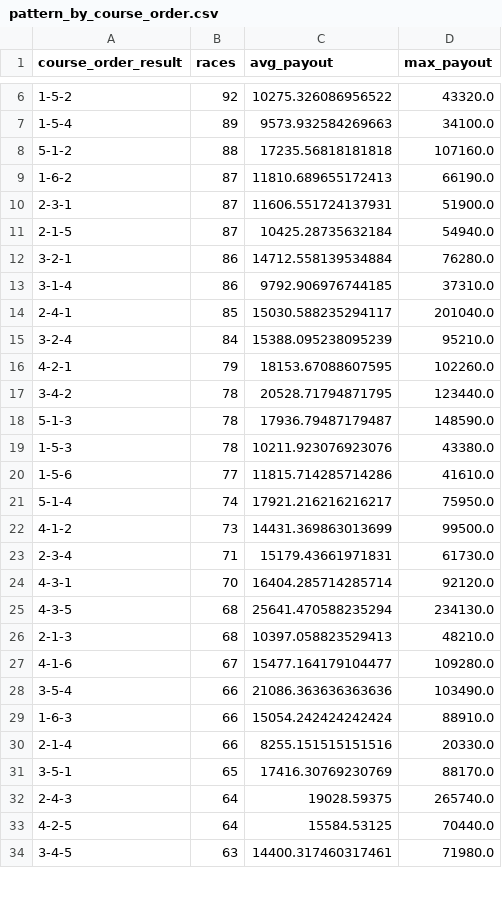
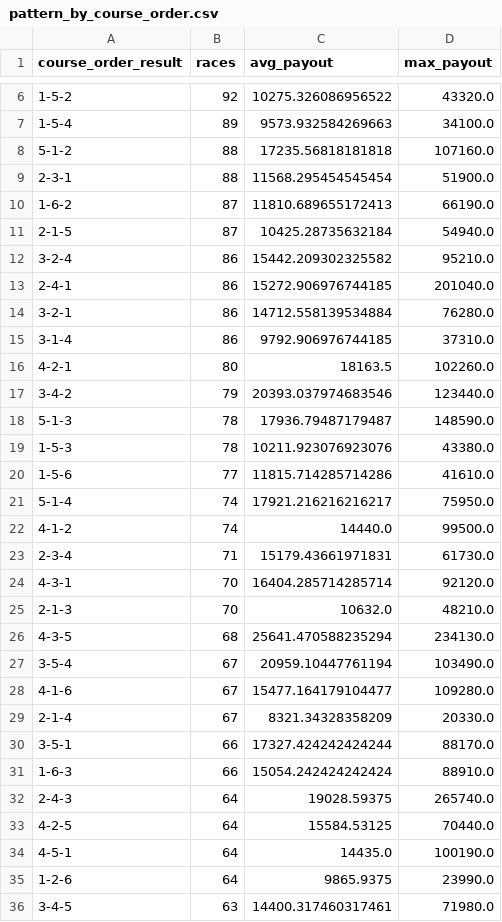
Before and after one commit to Patrickimamura/boatrace-analysis, a CSV file: output/pattern_by_course_order.csv, drawn as a sheet; only a part is shown, gaps mark what is left out; the diff covers the shown part only.

```diff
--- a/output/pattern_by_course_order.csv
+++ b/output/pattern_by_course_order.csv
@@ -8,11 +8,11 @@
 5-1-2,88,17235.56818181818,107160.0
+2-3-1,88,11568.295454545454,51900.0
 1-6-2,87,11810.689655172413,66190.0
-2-3-1,87,11606.551724137931,51900.0
 2-1-5,87,10425.28735632184,54940.0
+3-2-4,86,15442.209302325582,95210.0
+2-4-1,86,15272.906976744185,201040.0
 3-2-1,86,14712.558139534884,76280.0
 3-1-4,86,9792.906976744185,37310.0
-2-4-1,85,15030.588235294117,201040.0
-3-2-4,84,15388.095238095239,95210.0
-4-2-1,79,18153.67088607595,102260.0
-3-4-2,78,20528.71794871795,123440.0
+4-2-1,80,18163.5,102260.0
+3-4-2,79,20393.037974683546,123440.0
 5-1-3,78,17936.79487179487,148590.0
@@ -21,14 +21,16 @@
 5-1-4,74,17921.216216216217,75950.0
-4-1-2,73,14431.369863013699,99500.0
+4-1-2,74,14440.0,99500.0
 2-3-4,71,15179.43661971831,61730.0
 4-3-1,70,16404.285714285714,92120.0
+2-1-3,70,10632.0,48210.0
 4-3-5,68,25641.470588235294,234130.0
-2-1-3,68,10397.058823529413,48210.0
+3-5-4,67,20959.10447761194,103490.0
 4-1-6,67,15477.164179104477,109280.0
-3-5-4,66,21086.363636363636,103490.0
+2-1-4,67,8321.34328358209,20330.0
+3-5-1,66,17327.424242424244,88170.0
 1-6-3,66,15054.242424242424,88910.0
-2-1-4,66,8255.151515151516,20330.0
-3-5-1,65,17416.30769230769,88170.0
 2-4-3,64,19028.59375,265740.0
 4-2-5,64,15584.53125,70440.0
+4-5-1,64,14435.0,100190.0
+1-2-6,64,9865.9375,23990.0
 3-4-5,63,14400.317460317461,71980.0
```
Also changed, not shown: 13 added rows, 15 removed rows and 6 edited cells elsewhere in this file, output/pattern_by_boat_order.csv, output/stadium_high_payout_summary.csv, 7 other files.
